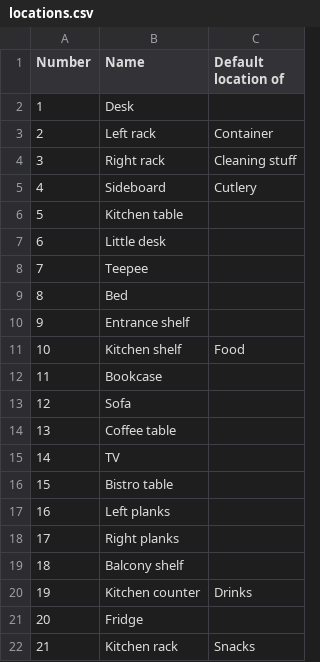
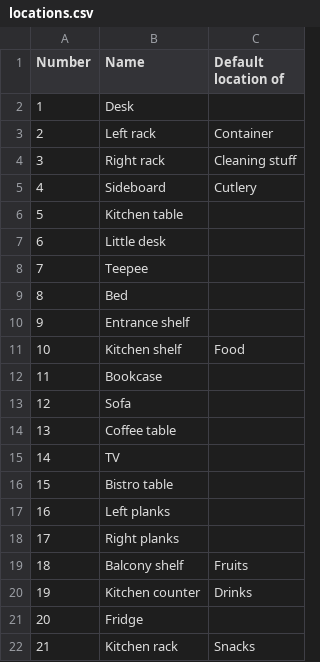
Before and after one commit to RoboCupAtHome/Nagoya2017, a CSV file: locations.csv, drawn as a sheet.

Commit message:
fruits' location

```diff
--- a/locations.csv
+++ b/locations.csv
@@ -18,3 +18,3 @@ Number,Name,Default location of
 17,Right planks,
-18,Balcony shelf,
+18,Balcony shelf,Fruits
 19,Kitchen counter,Drinks
```
